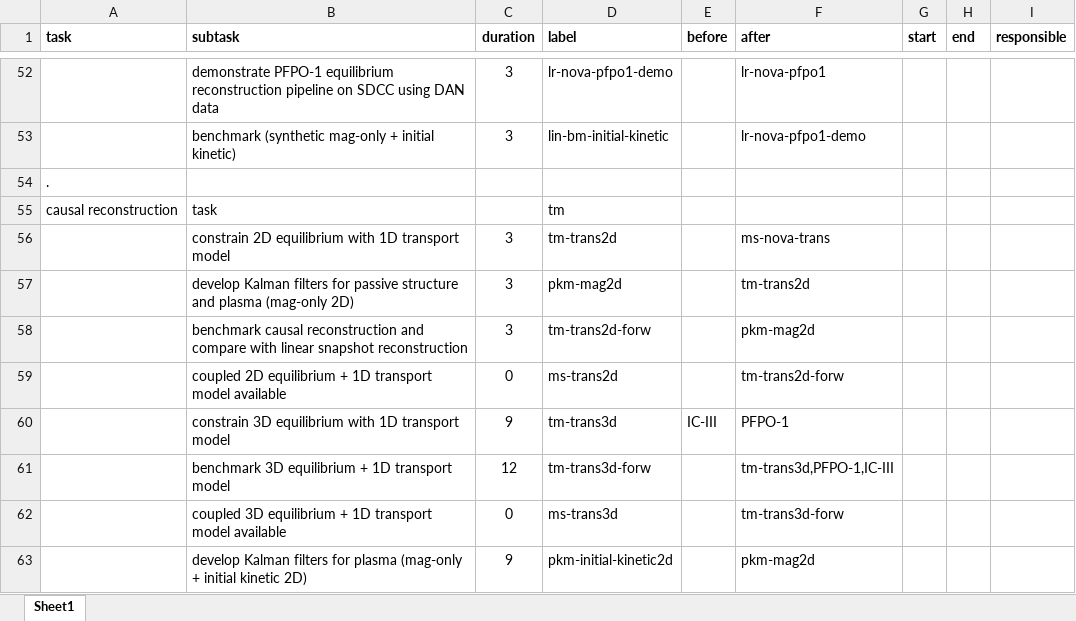
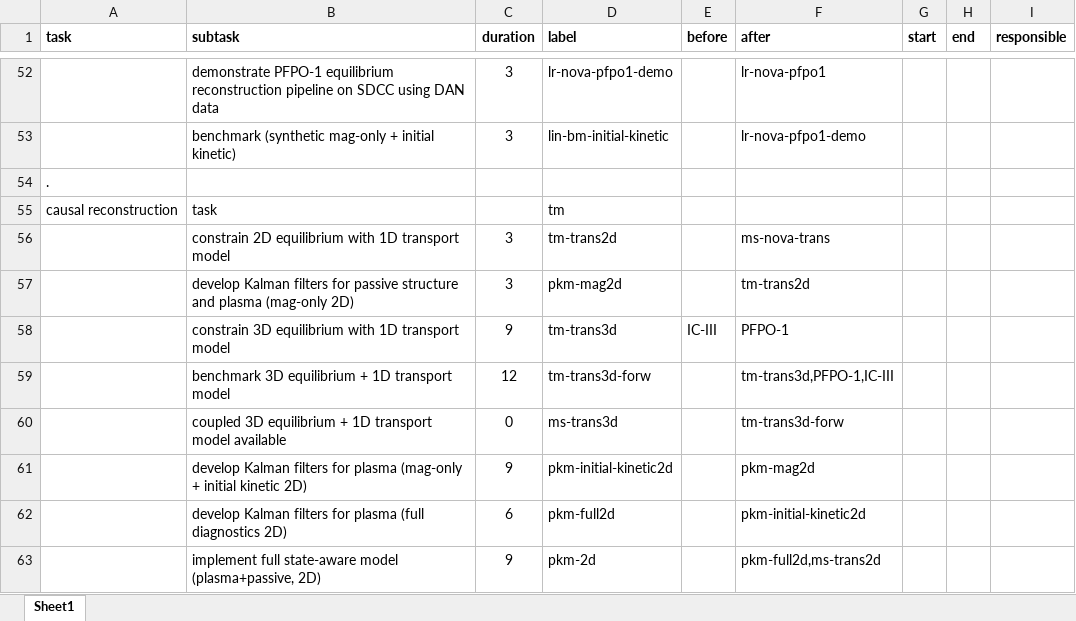
Before and after one commit to Simon-McIntosh/nova, an Excel workbook: nova/projects/equilibrium/work_plan.xlsx, sheet Sheet1, drawn as a sheet; only a part is shown, gaps mark what is left out; the shorter side is filled out with more unchanged rows; values as stored, in another font and other column widths than the file's, no borders; the diff names each change by its address in the sheet, - before the commit and + after, or states it on an @@ line.

Commit message:
eq workplan updates

```diff
--- a/nova/projects/equilibrium/work_plan.xlsx (sheet Sheet1)
+++ b/nova/projects/equilibrium/work_plan.xlsx (sheet Sheet1)
-row 58:  | benchmark causal reconstruction and compare with linear snapshot reconstruction | 3 | tm-trans2d-forw |  | pkm-mag2d
-row 59:  | coupled 2D equilibrium + 1D transport model available | 0 | ms-trans2d |  | tm-trans2d-forw
```
